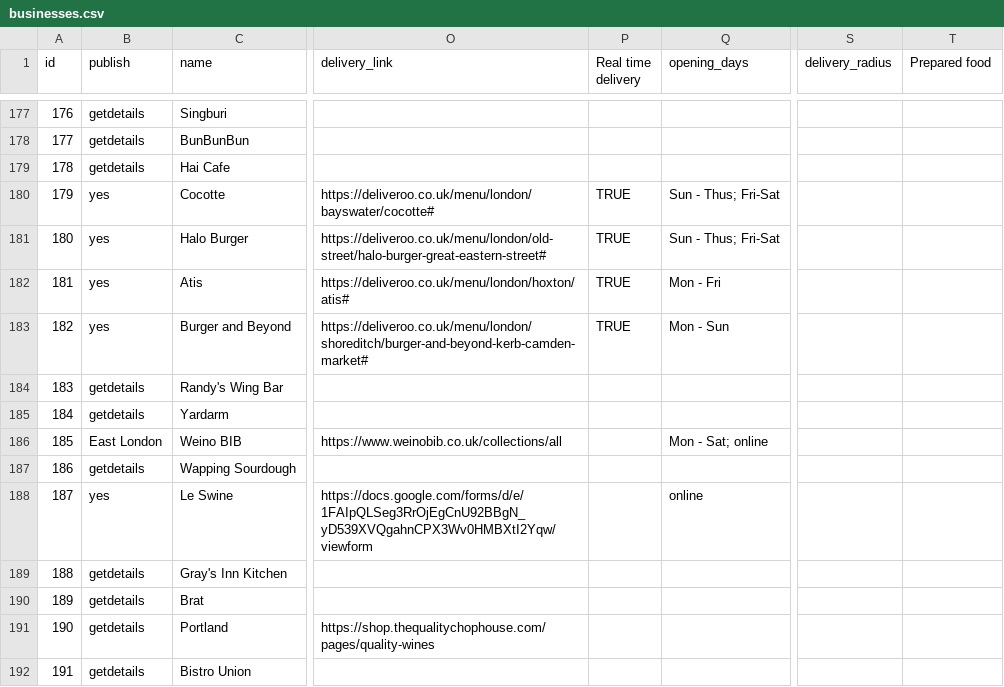
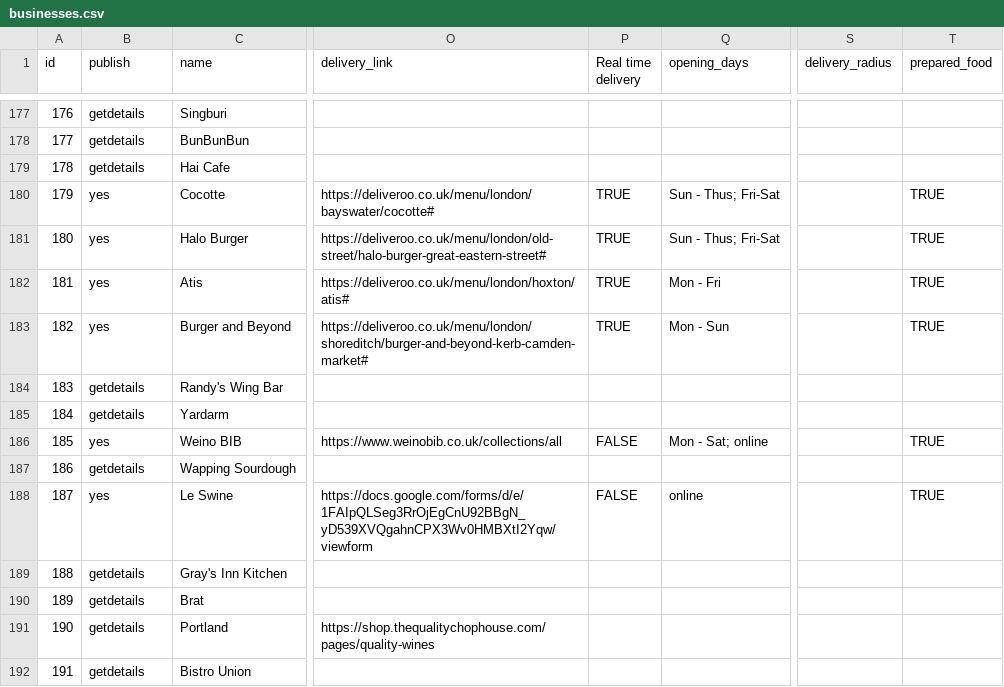
Before and after one commit to lets-flourish/lets-flourish.github.io, a CSV file: _data/businesses.csv, drawn as a sheet; only a part is shown, gaps mark what is left out; the diff covers the shown part only; the diff names each change by its address in the sheet, - before the commit and + after, or states it on an @@ line.

Commit message:
update businesses - add ready to eat filter. rm takeaway and delivery filters

```diff
--- a/_data/businesses.csv
+++ b/_data/businesses.csv
-T1: Prepared food
+T1: prepared_food
-T180:T183 (prepared_food): (empty)
+T180:T183 (prepared_food): TRUE
-B186 (publish): East London
+B186 (publish): yes
-P186 (Real time delivery): (empty)
+P186 (Real time delivery): FALSE
-T186 (prepared_food): (empty)
+T186 (prepared_food): TRUE
-P188 (Real time delivery): (empty)
+P188 (Real time delivery): FALSE
-T188 (prepared_food): (empty)
+T188 (prepared_food): TRUE
```
Also changed, not shown: 60 edited cells elsewhere in this file, 2 other files.
